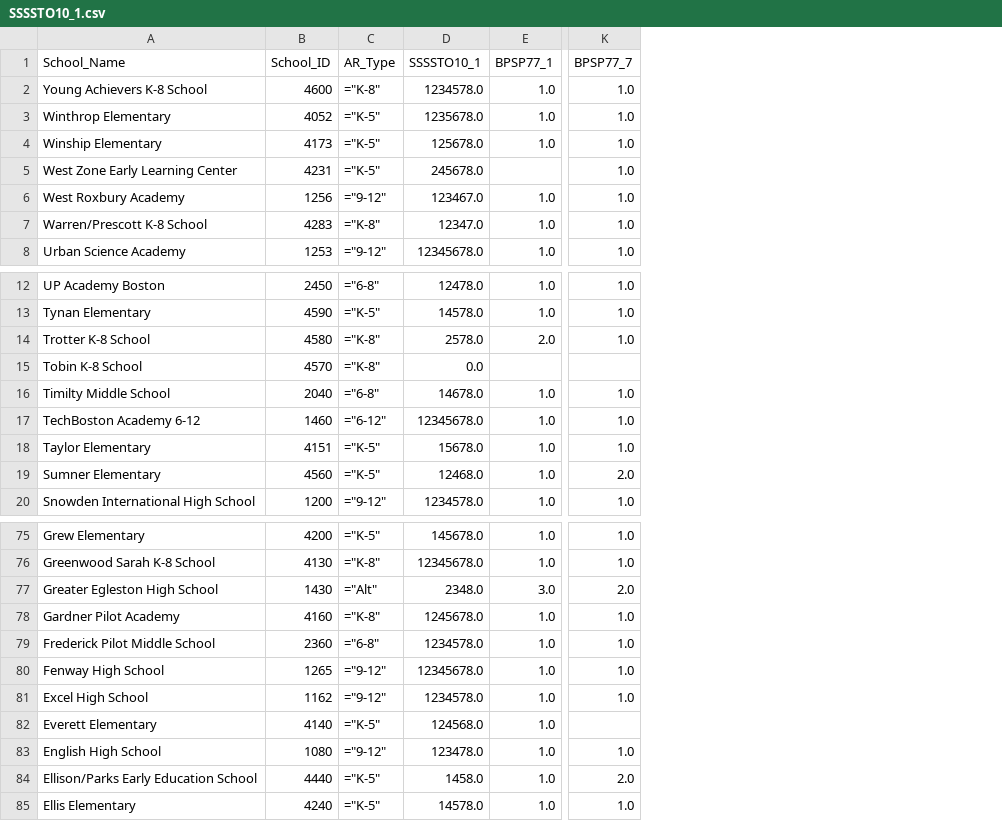
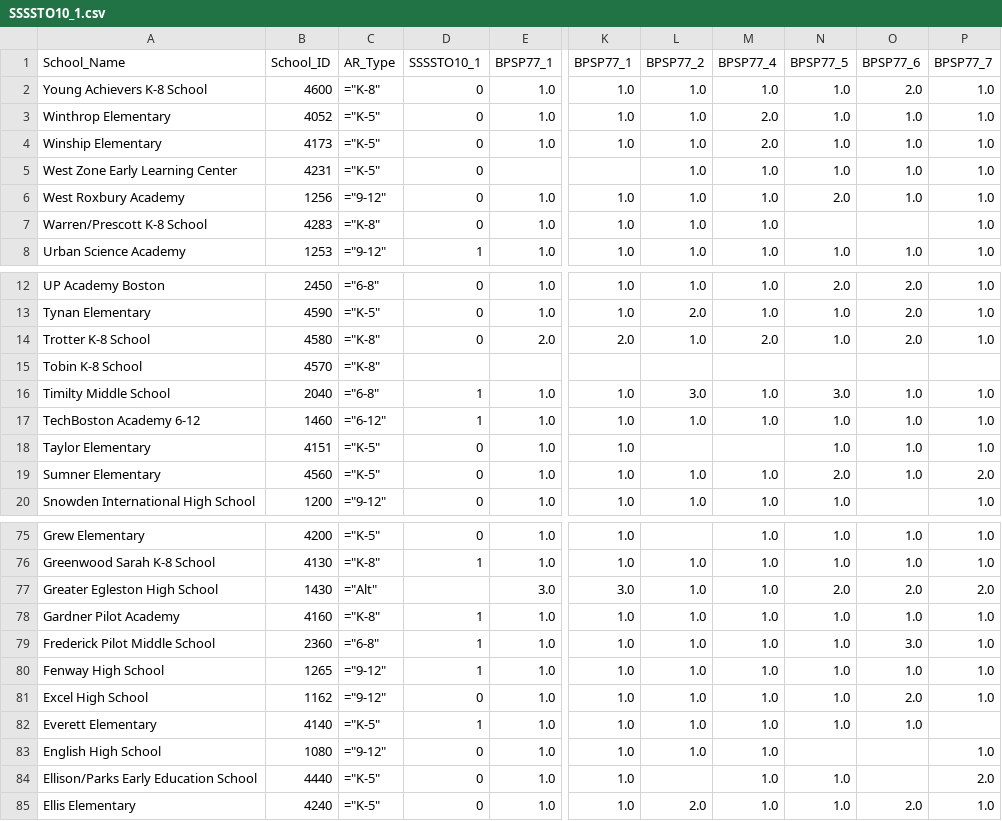
Before and after one commit to aeppacher/CHE-Crosswalk, a CSV file: output_files/SSSSTO10_1.csv, drawn as a sheet; only a part is shown, gaps mark what is left out; removed rows and columns are numbered as before the commit, all else as after; the diff covers the shown part only; the diff names each change by its address in the sheet, - before the commit and + after, or states it on an @@ line.

```diff
--- a/output_files/SSSSTO10_1.csv
+++ b/output_files/SSSSTO10_1.csv
-column D, rows 1-8: SSSSTO10_1 | 1234578.0 | 1235678.0 | 125678.0 | 245678.0 | 123467.0 | 12347.0 | 12345678.0; rows 12-20: 12478.0 | 14578.0 | 2578.0 | 0.0 | 14678.0 | 12345678.0 | 15678.0 | 12468.0 | 1234578.0; rows 75-85: 145678.0 | 12345678.0 | 2348.0 | 1245678.0 | 1234578.0 | 12345678.0 | 1234578.0 | 124568.0 | 123478.0 | 1458.0 | 14578.0
+column D, rows 1-8: SSSSTO10_1 | 0 | 0 | 0 | 0 | 0 | 0 | 1; rows 12-20: 0 | 0 | 0 |  | 1 | 1 | 0 | 0 | 0; rows 75-85: 0 | 1 |  | 1 | 1 | 1 | 0 | 1 | 0 | 0 | 0
+column L, rows 1-8: BPSP77_2 | 1.0 | 1.0 | 1.0 | 1.0 | 1.0 | 1.0 | 1.0; rows 12-20: 1.0 | 2.0 | 1.0 |  | 3.0 | 1.0 |  | 1.0 | 1.0; rows 76-85: 1.0 | 1.0 | 1.0 | 1.0 | 1.0 | 1.0 | 1.0 | 1.0 |  | 2.0
+column M, rows 1-8: BPSP77_4 | 1.0 | 2.0 | 2.0 | 1.0 | 1.0 | 1.0 | 1.0; rows 12-20: 1.0 | 1.0 | 2.0 |  | 1.0 | 1.0 |  | 1.0 | 1.0; rows 75-85: all 1.0
+column N, rows 1-8: BPSP77_5 | 1.0 | 1.0 | 1.0 | 1.0 | 2.0 |  | 1.0; rows 12-20: 2.0 | 1.0 | 1.0 |  | 3.0 | 1.0 | 1.0 | 2.0 | 1.0; rows 75-85: 1.0 | 1.0 | 2.0 | 1.0 | 1.0 | 1.0 | 1.0 | 1.0 |  | 1.0 | 1.0
+column O, rows 1-8: BPSP77_6 | 2.0 | 1.0 | 1.0 | 1.0 | 1.0 |  | 1.0; rows 12-19: 2.0 | 2.0 | 2.0 |  | 1.0 | 1.0 | 1.0 | 1.0; rows 75-85: 1.0 | 1.0 | 2.0 | 1.0 | 3.0 | 1.0 | 2.0 | 1.0 |  |  | 2.0
+column P, rows 1-8: BPSP77_7 | 1.0 | 1.0 | 1.0 | 1.0 | 1.0 | 1.0 | 1.0; rows 12-20: 1.0 | 1.0 | 1.0 |  | 1.0 | 1.0 | 1.0 | 2.0 | 1.0; rows 75-85: 1.0 | 1.0 | 2.0 | 1.0 | 1.0 | 1.0 | 1.0 |  | 1.0 | 2.0 | 1.0
-K1: BPSP77_7
+K1: BPSP77_1
-K5: 1.0
+K5: (empty)
-K14: 1.0
+K14: 2.0
-K19: 2.0
+K19: 1.0
-K77: 2.0
+K77: 3.0
-K82: (empty)
+K82: 1.0
-K84: 2.0
+K84: 1.0
```
Also changed, not shown: 20 edited cells elsewhere in this file, 11 other files.
